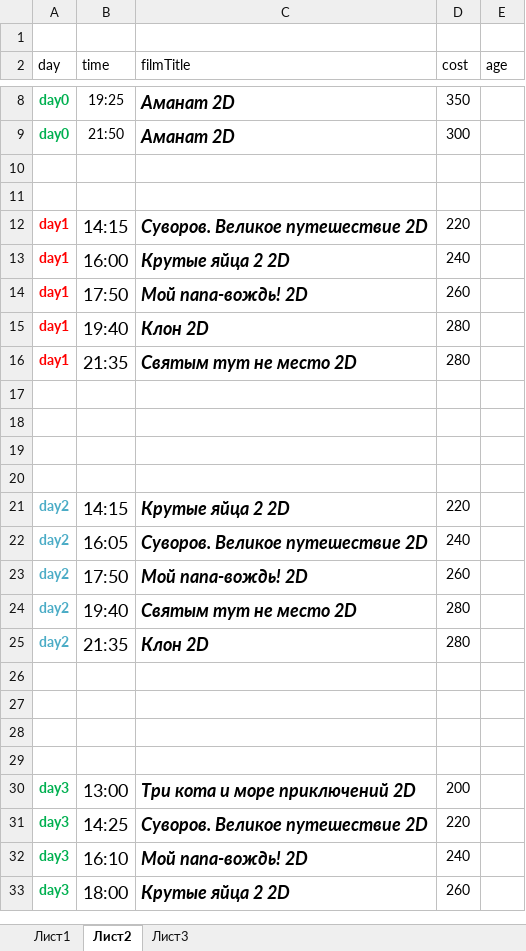
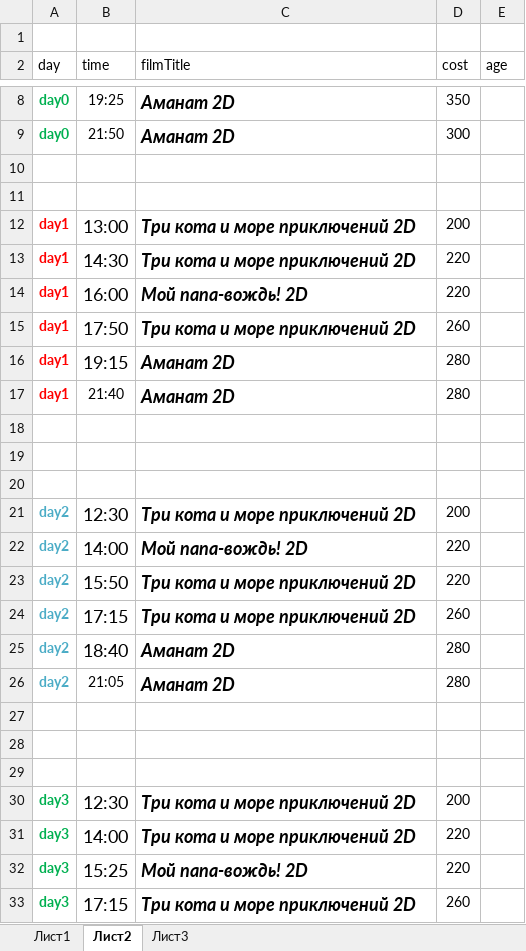
Before and after one commit to eg-bond/ReactSovremennic, an Excel workbook: ExternalScripts/Excel/macros.xlsm, sheet Лист2, drawn as a sheet; only a part is shown, gaps mark what is left out; values as stored, in another font and other column widths than the file's, no borders; removed rows and columns are numbered as before the commit, all else as after; the diff covers the shown part only; the diff names each change by its address in the sheet, - before the commit and + after, or states it on an @@ line.

```diff
--- a/ExternalScripts/Excel/macros.xlsm (sheet Лист2)
+++ b/ExternalScripts/Excel/macros.xlsm (sheet Лист2)
+row 12: day1 | 13:00 | Три кота и море приключений 2D | 200
-B13 (time): 14:15
+B13 (time): 14:30
-C13 (filmTitle): Суворов. Великое путешествие 2D
+C13 (filmTitle): Три кота и море приключений 2D
-C14 (filmTitle): Крутые яйца 2 2D
+C14 (filmTitle): Мой папа-вождь! 2D
-D14 (cost): 240
+D14 (cost): 220
-C15 (filmTitle): Мой папа-вождь! 2D
+C15 (filmTitle): Три кота и море приключений 2D
-B16 (time): 19:40
+B16 (time): 19:15
-C16 (filmTitle): Клон 2D
+C16 (filmTitle): Аманат 2D
-B17 (time): 21:35
+B17 (time): 21:40
@@ B17 text size: smaller @@
-C17 (filmTitle): Святым тут не место 2D
+C17 (filmTitle): Аманат 2D
-row 21: (empty)
+row 21: day2 | 12:30 | Три кота и море приключений 2D | 200
-B22 (time): 14:15
+B22 (time): 14:00
-C22 (filmTitle): Крутые яйца 2 2D
+C22 (filmTitle): Мой папа-вождь! 2D
-B23 (time): 16:05
+B23 (time): 15:50
-C23 (filmTitle): Суворов. Великое путешествие 2D
+C23 (filmTitle): Три кота и море приключений 2D
-D23 (cost): 240
+D23 (cost): 220
-B24 (time): 17:50
+B24 (time): 17:15
-C24 (filmTitle): Мой папа-вождь! 2D
+C24 (filmTitle): Три кота и море приключений 2D
-B25 (time): 19:40
+B25 (time): 18:40
-C25 (filmTitle): Святым тут не место 2D
+C25 (filmTitle): Аманат 2D
-B26 (time): 21:35
+B26 (time): 21:05
@@ B26 text size: smaller @@
-C26 (filmTitle): Клон 2D
+C26 (filmTitle): Аманат 2D
-row 29: (empty)
-B30 (time): 13:00
+B30 (time): 12:30
-B31 (time): 14:25
+B31 (time): 14:00
-C31 (filmTitle): Суворов. Великое путешествие 2D
+C31 (filmTitle): Три кота и море приключений 2D
-B32 (time): 16:10
+B32 (time): 15:25
-D32 (cost): 240
+D32 (cost): 220
-B33 (time): 18:00
+B33 (time): 17:15
-C33 (filmTitle): Крутые яйца 2 2D
+C33 (filmTitle): Три кота и море приключений 2D
```
Also changed, not shown: 4 edited cells elsewhere in this sheet, sheet Лист1, 5 other files.
